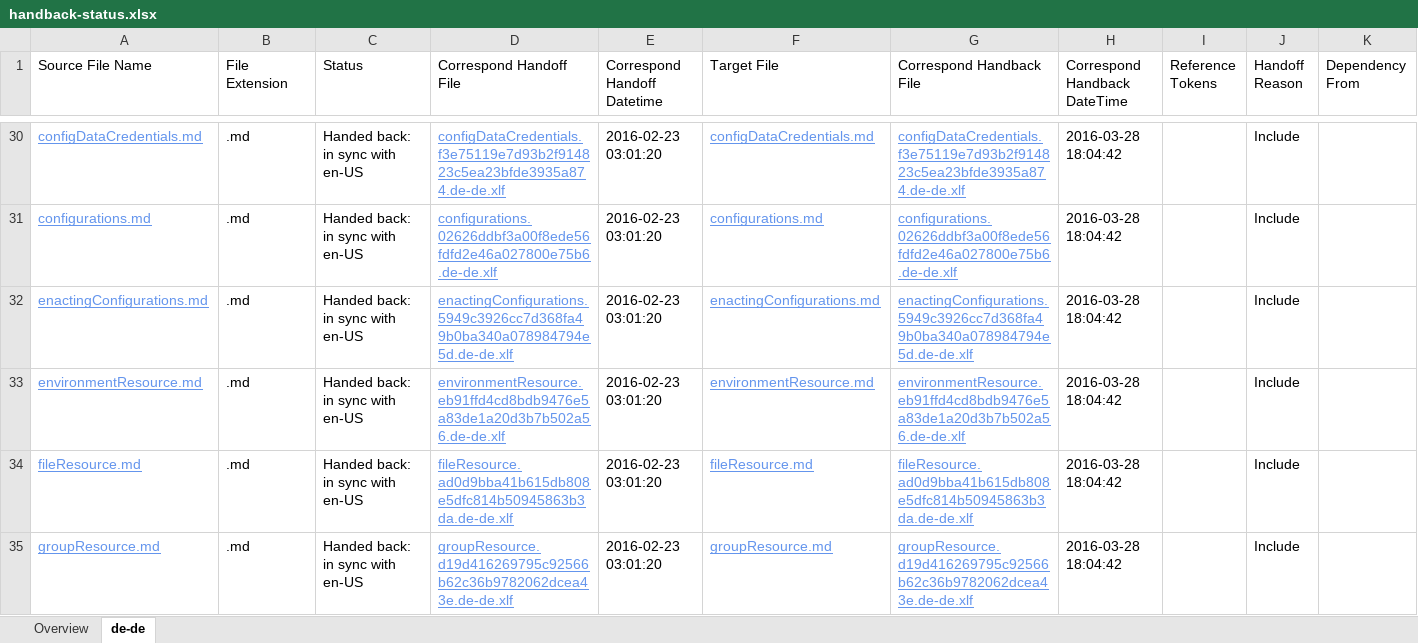
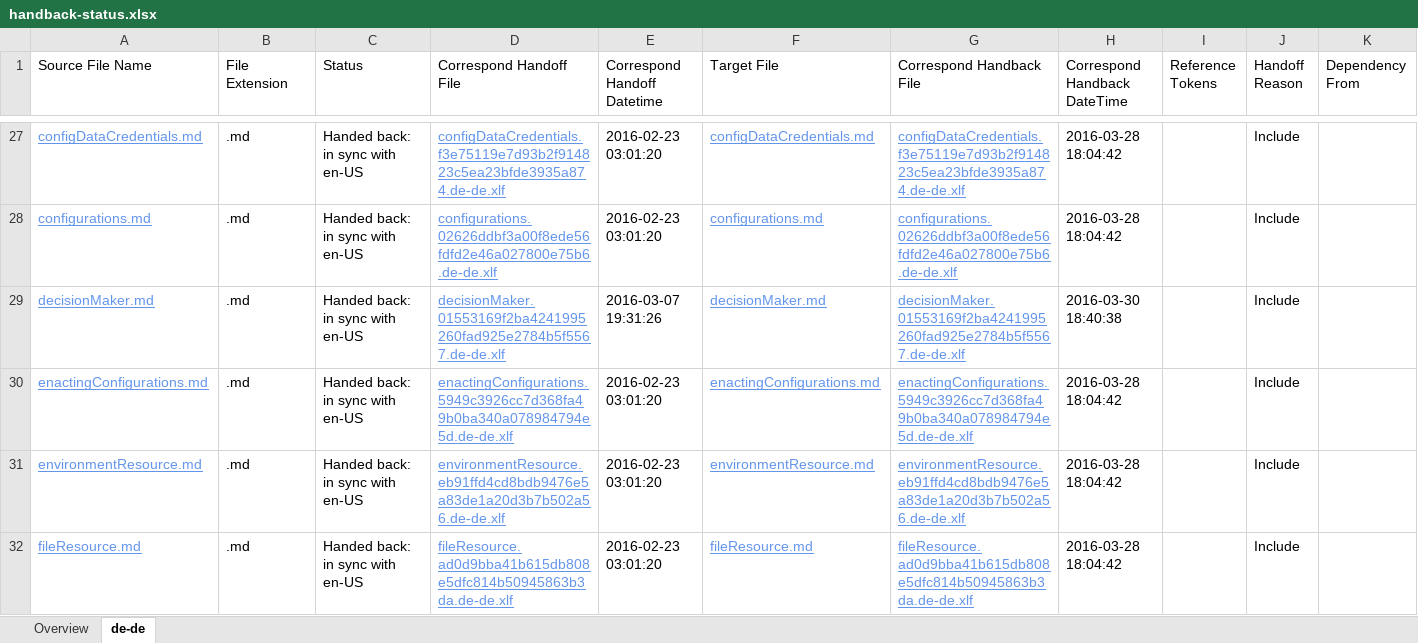
Before and after one commit to SonjaSaltzman/powerShell-Docs.handback, an Excel workbook: ol-handback/PowerShell/powerShell-Docs/live/handback-status.xlsx, sheet de-de, drawn as a sheet; only a part is shown, gaps mark what is left out; the shorter side is filled out with more unchanged rows; values as stored, in another font and other column widths than the file's, no borders; table styles not drawn; rows hold the shown columns only; the diff covers the shown part only; the diff names each change by its address in the sheet, - before the commit and + after, or states it on an @@ line.

Commit message:
Generate Report for Handback

```diff
--- a/ol-handback/PowerShell/powerShell-Docs/live/handback-status.xlsx (sheet de-de)
+++ b/ol-handback/PowerShell/powerShell-Docs/live/handback-status.xlsx (sheet de-de)
+row 29: decisionMaker.md | .md | Handed back: in sync with en-US | decisionMaker.01553169f2ba4241995260fad925e2784b5f5567.de-de.xlf | 2016-03-07 19:31:26 | decisionMaker.md | decisionMaker.01553169f2ba4241995260fad925e2784b5f5567.de-de.xlf | 2016-03-30 18:40:38 |  | Include
```
Also changed, not shown: 3 added rows and 3 removed rows elsewhere in this sheet, sheet Overview, ol-handback/PowerShell/powerShell-Docs/live/localization-status.xlsx.
